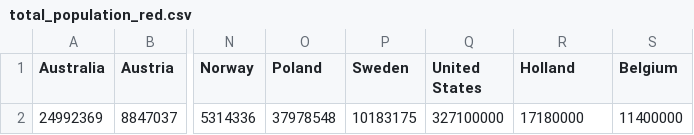
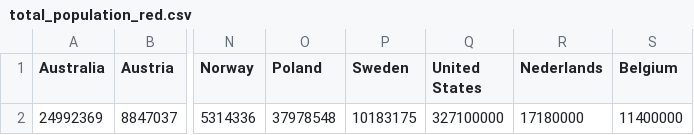
Before and after one commit to AndreaCavagna/provaheroku, a CSV file: total_population_red.csv, drawn as a sheet; only a part is shown, gaps mark what is left out; the diff names each change by its address in the sheet, - before the commit and + after, or states it on an @@ line.

Commit message:
aaa2

```diff
--- a/total_population_red.csv
+++ b/total_population_red.csv
-R1: Holland
+R1: Nederlands
```
